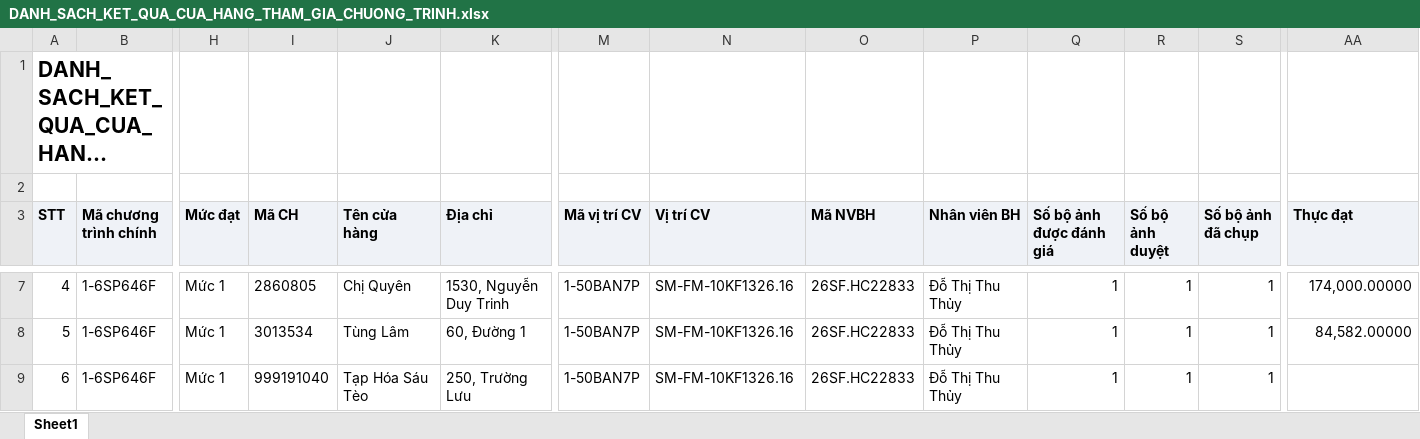
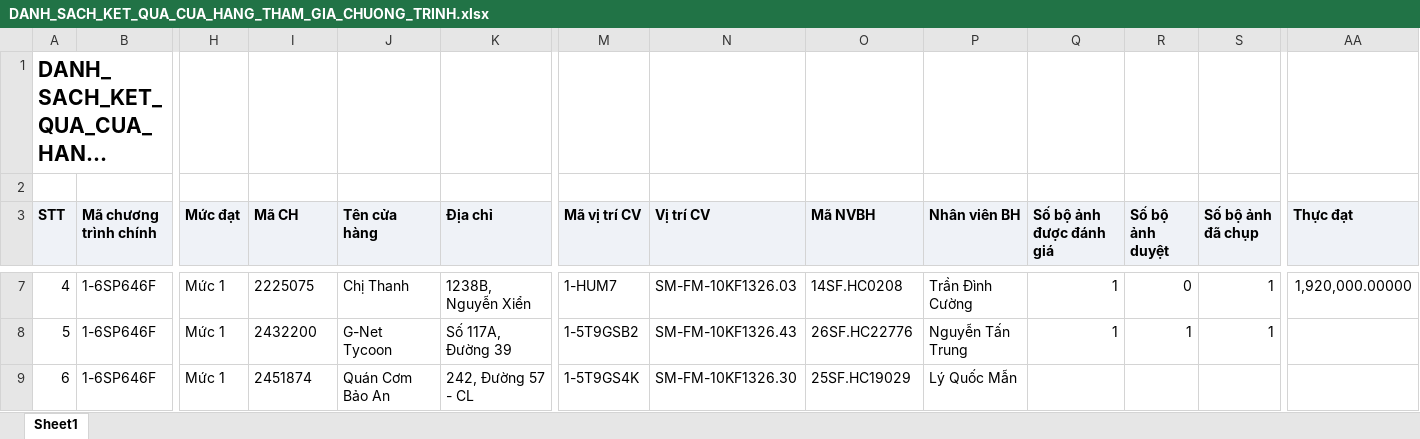
Before and after one commit to Tantt2026/Vyntt_Dashboard, an Excel workbook: data/Thang11/DANH_SACH_KET_QUA_CUA_HANG_THAM_GIA_CHUONG_TRINH.xlsx, sheet Sheet1, drawn as a sheet; only a part is shown, gaps mark what is left out; long unchanged cells end in …; values as stored, in another font and other column widths than the file's, no borders; the diff covers the shown part only; the diff names each change by its address in the sheet, - before the commit and + after, or states it on an @@ line.

```diff
--- a/data/Thang11/DANH_SACH_KET_QUA_CUA_HANG_THAM_GIA_CHUONG_TRINH.xlsx (sheet Sheet1)
+++ b/data/Thang11/DANH_SACH_KET_QUA_CUA_HANG_THAM_GIA_CHUONG_TRINH.xlsx (sheet Sheet1)
-I7 (Mã CH): 2860805
+I7 (Mã CH): 2225075
-J7 (Tên cửa hàng): Chị Quyên
+J7 (Tên cửa hàng): Chị Thanh
-K7 (Địa chỉ): 1530, Nguyễn Duy Trinh
+K7 (Địa chỉ): 1238B, Nguyễn Xiển
-M7 (Mã vị trí CV): 1-50BAN7P
+M7 (Mã vị trí CV): 1-HUM7
-N7 (Vị trí CV): SM-FM-10KF1326.16
+N7 (Vị trí CV): SM-FM-10KF1326.03
-O7 (Mã NVBH): 26SF.HC22833
+O7 (Mã NVBH): 14SF.HC0208
-P7 (Nhân viên BH): Đỗ Thị Thu Thủy
+P7 (Nhân viên BH): Trần Đình Cường
-R7 (Số bộ ảnh duyệt): 1
+R7 (Số bộ ảnh duyệt): 0
-AA7 (Thực đạt): 174,000.00000
+AA7 (Thực đạt): 1,920,000.00000
-I8 (Mã CH): 3013534
+I8 (Mã CH): 2432200
-J8 (Tên cửa hàng): Tùng Lâm
+J8 (Tên cửa hàng): G-Net Tycoon
-K8 (Địa chỉ): 60, Đường 1
+K8 (Địa chỉ): Số 117A, Đường 39
-M8 (Mã vị trí CV): 1-50BAN7P
+M8 (Mã vị trí CV): 1-5T9GSB2
-N8 (Vị trí CV): SM-FM-10KF1326.16
+N8 (Vị trí CV): SM-FM-10KF1326.43
-O8 (Mã NVBH): 26SF.HC22833
+O8 (Mã NVBH): 26SF.HC22776
-P8 (Nhân viên BH): Đỗ Thị Thu Thủy
+P8 (Nhân viên BH): Nguyễn Tấn Trung
-AA8 (Thực đạt): 84,582.00000
+AA8 (Thực đạt): (empty)
-I9 (Mã CH): 999191040
+I9 (Mã CH): 2451874
-J9 (Tên cửa hàng): Tạp Hóa Sáu Tèo
+J9 (Tên cửa hàng): Quán Cơm Bảo An
-K9 (Địa chỉ): 250, Trường Lưu
+K9 (Địa chỉ): 242, Đường 57 - CL
-M9 (Mã vị trí CV): 1-50BAN7P
+M9 (Mã vị trí CV): 1-5T9GS4K
-N9 (Vị trí CV): SM-FM-10KF1326.16
+N9 (Vị trí CV): SM-FM-10KF1326.30
-O9 (Mã NVBH): 26SF.HC22833
+O9 (Mã NVBH): 25SF.HC19029
-P9 (Nhân viên BH): Đỗ Thị Thu Thủy
+P9 (Nhân viên BH): Lý Quốc Mẫn
-Q9 (Số bộ ảnh được đánh giá): 1
+Q9 (Số bộ ảnh được đánh giá): (empty)
-R9 (Số bộ ảnh duyệt): 1
+R9 (Số bộ ảnh duyệt): (empty)
-S9 (Số bộ ảnh đã chụp): 1
+S9 (Số bộ ảnh đã chụp): (empty)
```
Also changed, not shown: 1226 edited cells elsewhere in this sheet, data/Thang11/DanhSachChiTietDonHang.xlsx, data/Thang11/DanhSachLichViengTham.xlsx, 1 other file.
